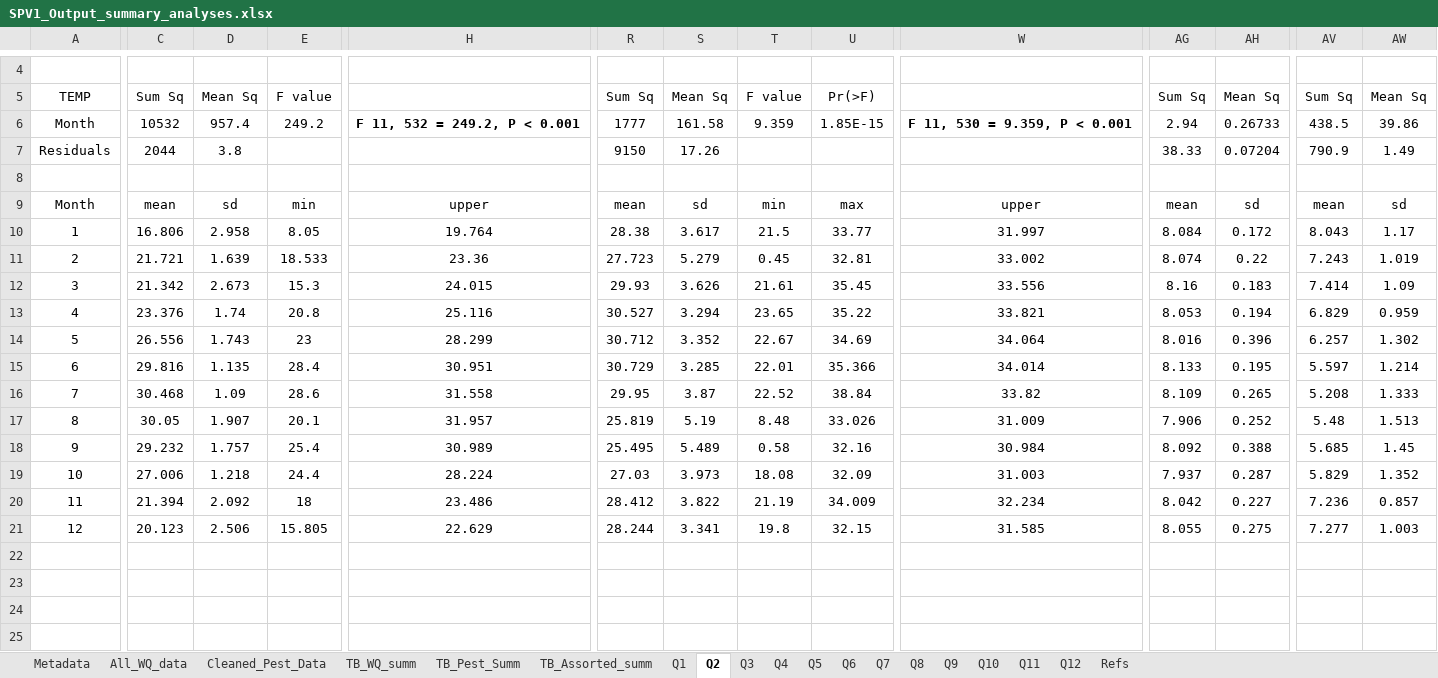
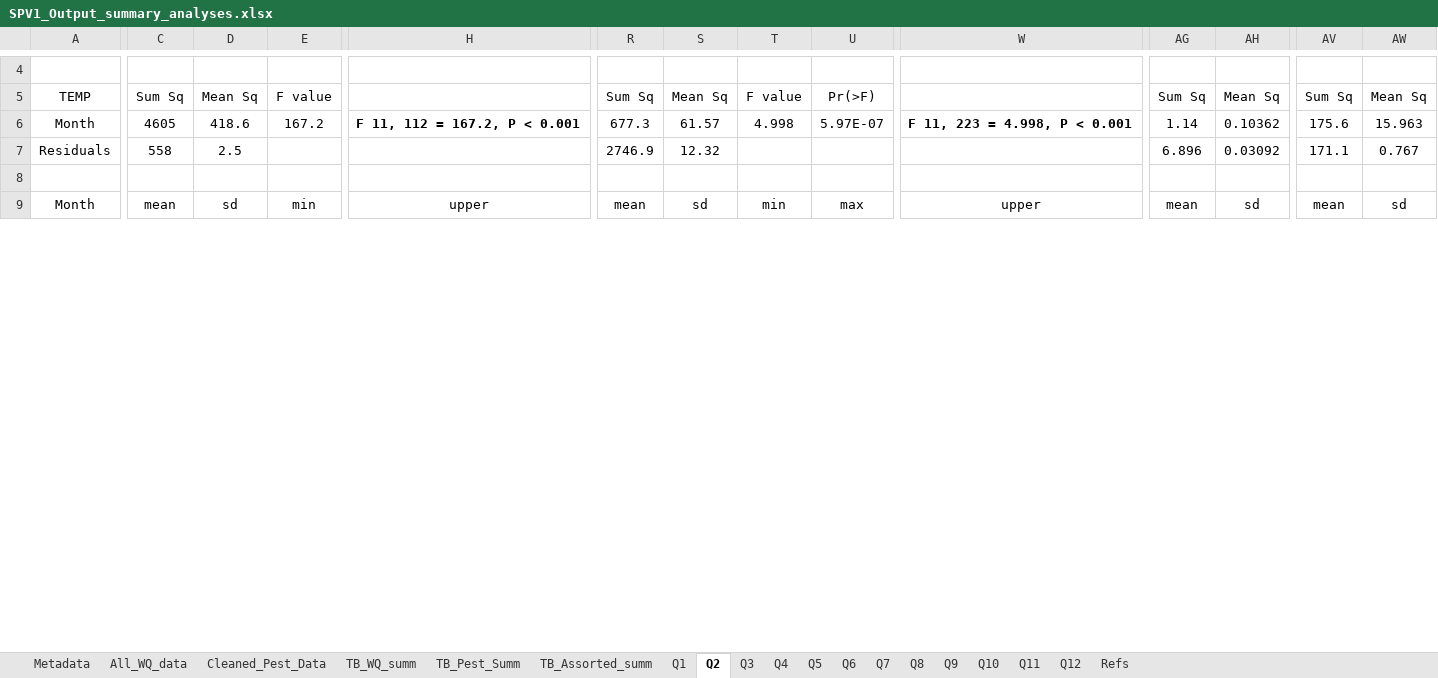
Before and after one commit to E-Levine/Oyster-Projects, an Excel workbook: SPV1_Output_summary_analyses.xlsx, sheet Q2, drawn as a sheet; only a part is shown, gaps mark what is left out; values as stored, in another font and other column widths than the file's, no borders; charts and pictures and conditional formats not drawn; removed rows and columns are numbered as before the commit, all else as after; rows hold the shown columns only; the diff covers the shown part only; the diff names each change by its address in the sheet, - before the commit and + after, or states it on an @@ line.

```diff
--- a/SPV1_Output_summary_analyses.xlsx (sheet Q2)
+++ b/SPV1_Output_summary_analyses.xlsx (sheet Q2)
-C6: 10532
+C6: 4605
-D6: 957.4
+D6: 418.6
-E6: 249.2
+E6: 167.2
-H6: F 11, 532 = 249.2, P < 0.001
+H6: F 11, 112 = 167.2, P < 0.001
-R6: 1777
+R6: 677.3
-S6: 161.58
+S6: 61.57
-T6: 9.359
+T6: 4.998
-U6: 1.85E-15
+U6: 5.97E-07
-W6: F 11, 530 = 9.359, P < 0.001
+W6: F 11, 223 = 4.998, P < 0.001
-AG6: 2.94
+AG6: 1.14
-AH6: 0.26733
+AH6: 0.10362
-AV6: 438.5
+AV6: 175.6
-AW6: 39.86
+AW6: 15.963
-row 7: Residuals | 2044 | 3.8 |  |  | 9150 | 17.26 |  |  |  | 38.33 | 0.07204 | 790.9 | 1.49
+row 7: Residuals | 558 | 2.5 |  |  | 2746.9 | 12.32 |  |  |  | 6.896 | 0.03092 | 171.1 | 0.767
-row 10: 1 | 16.806 | 2.958 | 8.05 | 19.764 | 28.38 | 3.617 | 21.5 | 33.77 | 31.997 | 8.084 | 0.172 | 8.043 | 1.17
-row 11: 2 | 21.721 | 1.639 | 18.533 | 23.36 | 27.723 | 5.279 | 0.45 | 32.81 | 33.002 | 8.074 | 0.22 | 7.243 | 1.019
-row 12: 3 | 21.342 | 2.673 | 15.3 | 24.015 | 29.93 | 3.626 | 21.61 | 35.45 | 33.556 | 8.16 | 0.183 | 7.414 | 1.09
-row 13: 4 | 23.376 | 1.74 | 20.8 | 25.116 | 30.527 | 3.294 | 23.65 | 35.22 | 33.821 | 8.053 | 0.194 | 6.829 | 0.959
-row 14: 5 | 26.556 | 1.743 | 23 | 28.299 | 30.712 | 3.352 | 22.67 | 34.69 | 34.064 | 8.016 | 0.396 | 6.257 | 1.302
-row 15: 6 | 29.816 | 1.135 | 28.4 | 30.951 | 30.729 | 3.285 | 22.01 | 35.366 | 34.014 | 8.133 | 0.195 | 5.597 | 1.214
-row 16: 7 | 30.468 | 1.09 | 28.6 | 31.558 | 29.95 | 3.87 | 22.52 | 38.84 | 33.82 | 8.109 | 0.265 | 5.208 | 1.333
-row 17: 8 | 30.05 | 1.907 | 20.1 | 31.957 | 25.819 | 5.19 | 8.48 | 33.026 | 31.009 | 7.906 | 0.252 | 5.48 | 1.513
-row 18: 9 | 29.232 | 1.757 | 25.4 | 30.989 | 25.495 | 5.489 | 0.58 | 32.16 | 30.984 | 8.092 | 0.388 | 5.685 | 1.45
-row 19: 10 | 27.006 | 1.218 | 24.4 | 28.224 | 27.03 | 3.973 | 18.08 | 32.09 | 31.003 | 7.937 | 0.287 | 5.829 | 1.352
-row 20: 11 | 21.394 | 2.092 | 18 | 23.486 | 28.412 | 3.822 | 21.19 | 34.009 | 32.234 | 8.042 | 0.227 | 7.236 | 0.857
-row 21: 12 | 20.123 | 2.506 | 15.805 | 22.629 | 28.244 | 3.341 | 19.8 | 32.15 | 31.585 | 8.055 | 0.275 | 7.277 | 1.003
-row 22: (empty)
-row 23: (empty)
-row 24: (empty)
-row 25: (empty)
```
Also changed, not shown: 44 added rows, 31 removed rows and 105 edited cells elsewhere in this sheet, sheet All_WQ_data, sheet Cleaned_Pest_Data, sheet Q11, sheet Q3, sheet TB_WQ_summ, sheet Q9, 4 more sheets, charts or pictures, 5 other files.
